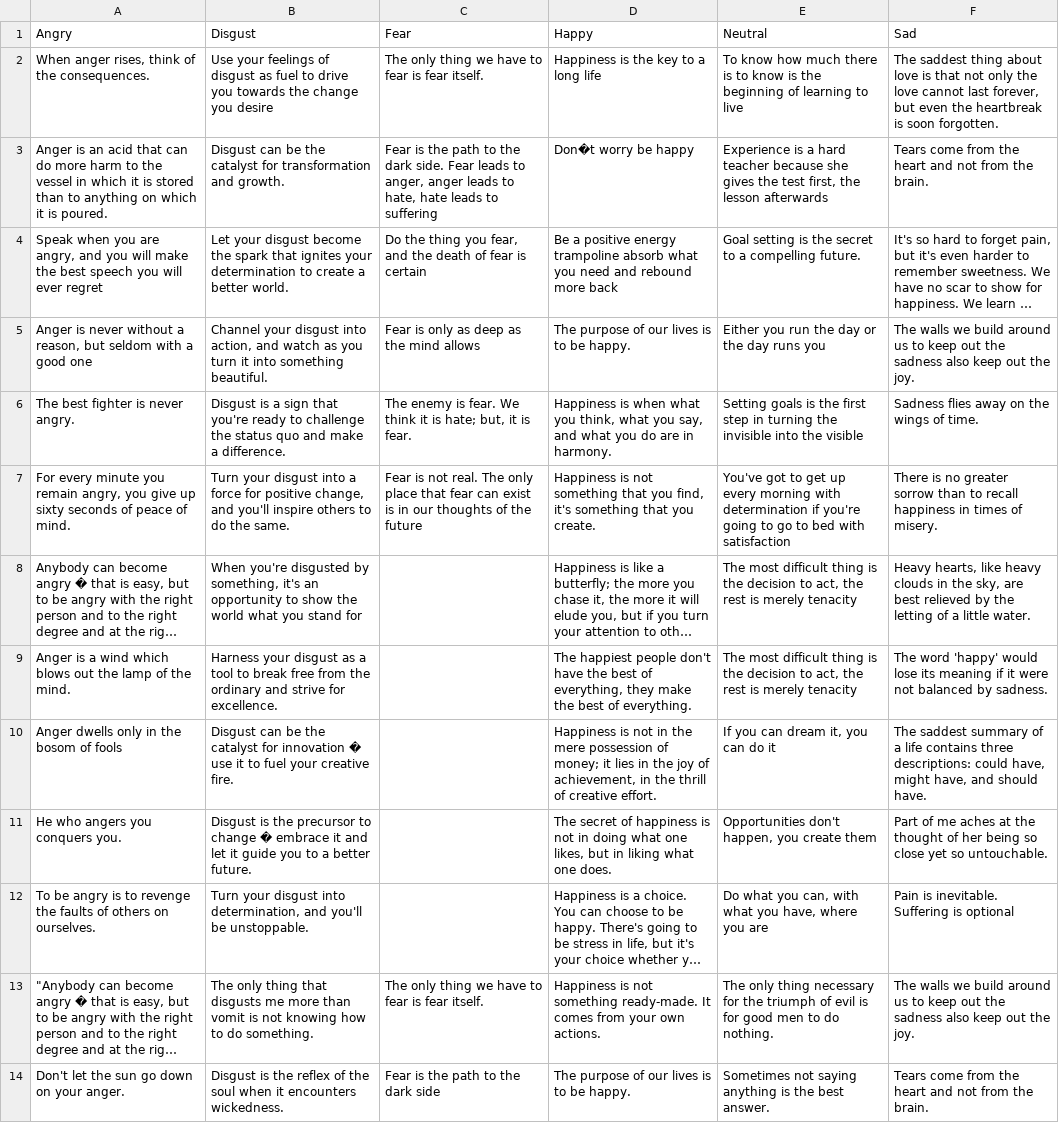
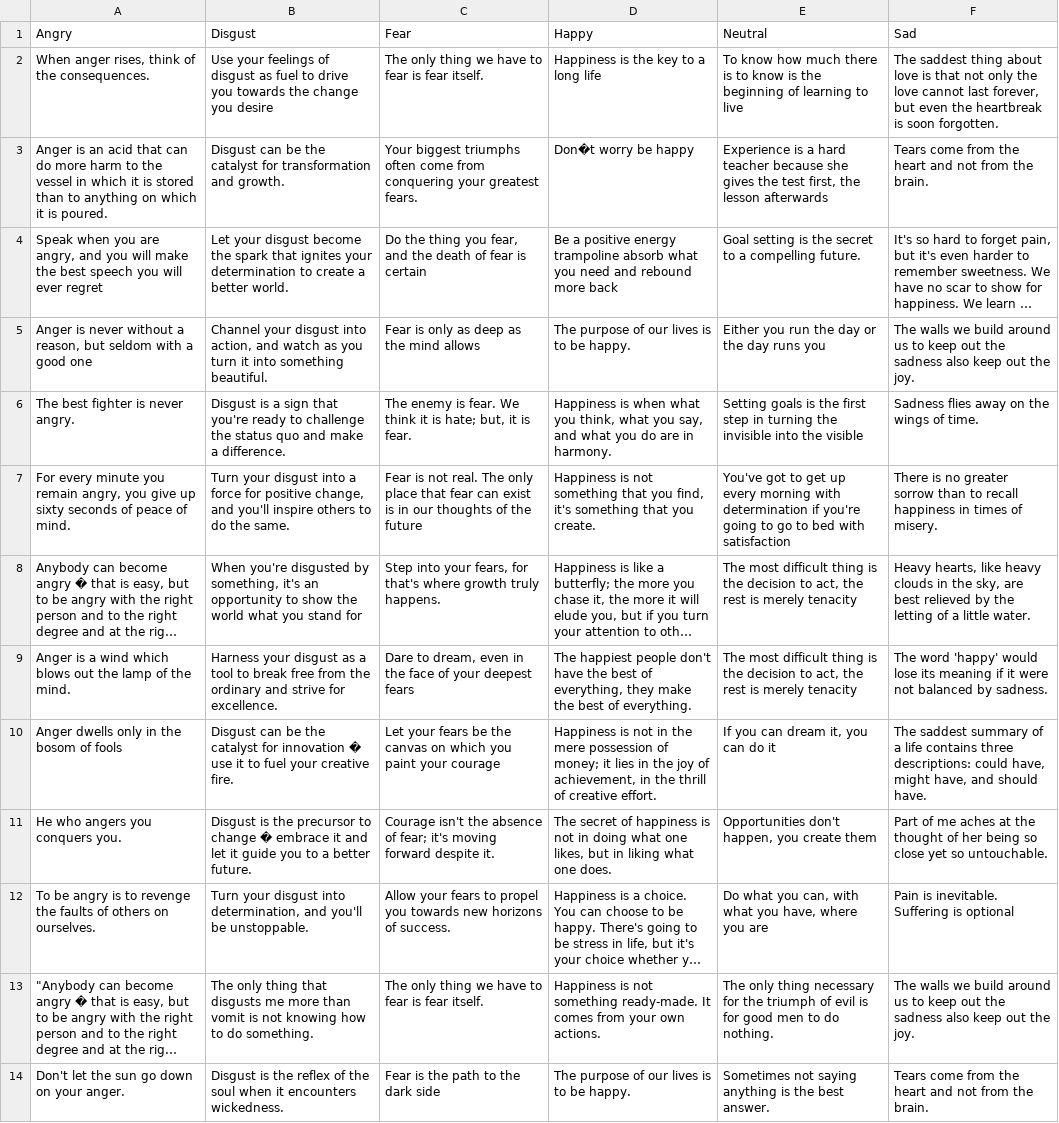
Before and after one commit to Shammi032003/Emotion-Detection-Motivational-Quotes, a CSV file: Emotion_Detection_CNN-main file/p2.csv, drawn as a sheet; only a part is shown; long unchanged cells end in …; the diff names each change by its address in the sheet, - before the commit and + after, or states it on an @@ line.

Commit message:
p2.csv

```diff
--- a/Emotion_Detection_CNN-main file/p2.csv
+++ b/Emotion_Detection_CNN-main file/p2.csv
-C3 (Fear): Fear is the path to the dark side. Fear leads to anger, anger leads to hate, hate leads to suffering
+C3 (Fear): Your biggest triumphs often come from conquering your greatest fears.
-C8 (Fear): (empty)
+C8 (Fear): Step into your fears, for that's where growth truly happens.
-C9 (Fear): (empty)
+C9 (Fear): Dare to dream, even in the face of your deepest fears
-C10 (Fear): (empty)
+C10 (Fear): Let your fears be the canvas on which you paint your courage
-C11 (Fear): (empty)
+C11 (Fear): Courage isn't the absence of fear; it's moving forward despite it.
-C12 (Fear): (empty)
+C12 (Fear): Allow your fears to propel you towards new horizons of success.
```
